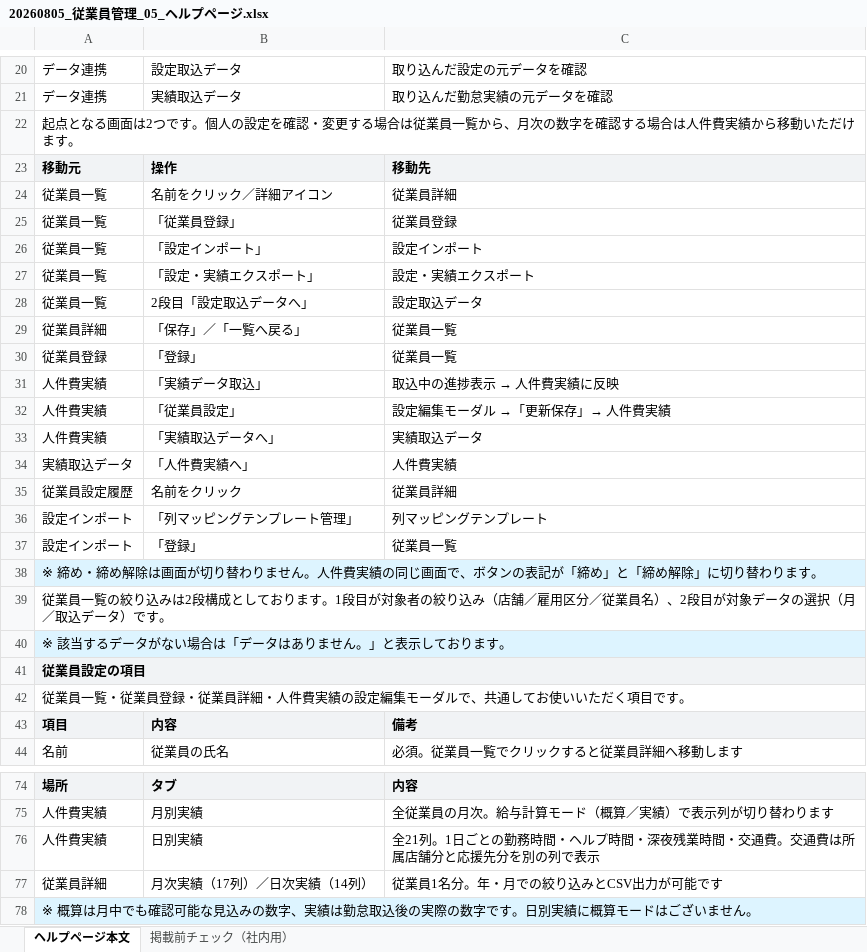
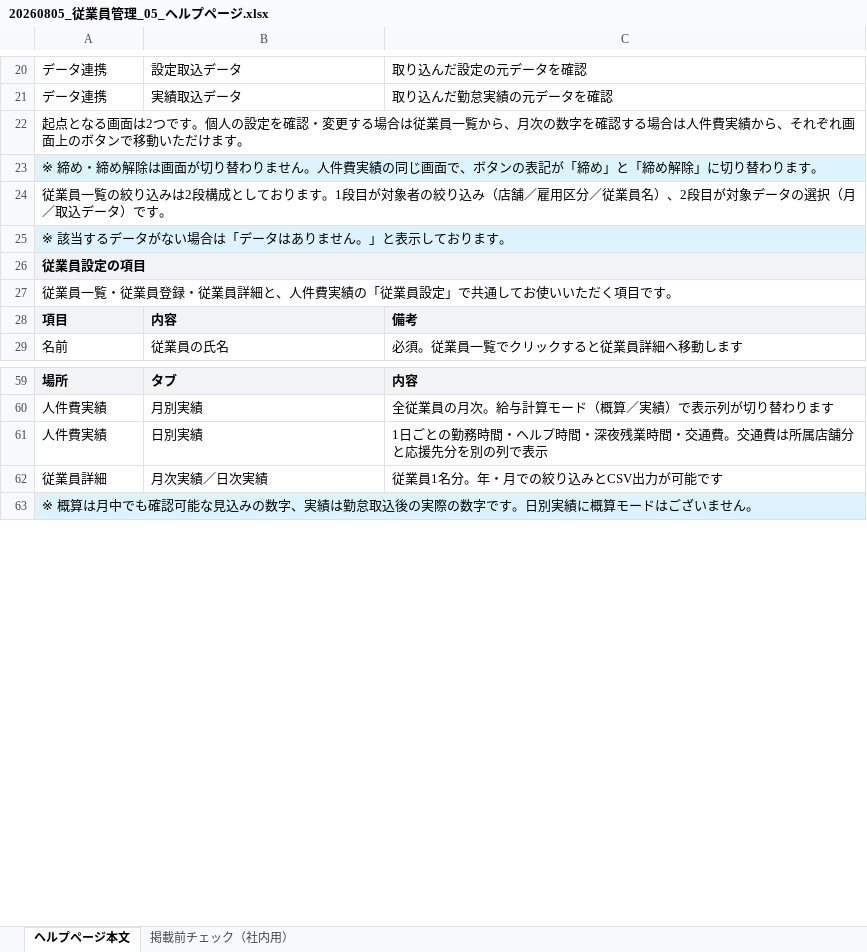
Before and after one commit to suguru789987/rakmy-employee-mgmt-spec, an Excel workbook: 20260805_従業員管理_05_ヘルプページ.xlsx, sheet ヘルプページ本文, drawn as a sheet; only a part is shown, gaps mark what is left out; values as stored, in another font and other column widths than the file's, no borders; removed rows and columns are numbered as before the commit, all else as after; the diff covers the shown part only; the diff names each change by its address in the sheet, - before the commit and + after, or states it on an @@ line.

```diff
--- a/20260805_従業員管理_05_ヘルプページ.xlsx (sheet ヘルプページ本文)
+++ b/20260805_従業員管理_05_ヘルプページ.xlsx (sheet ヘルプページ本文)
-A22: …実績から移動いた…
+A22: …実績から、それぞれ画面上のボタンで移動いた…
-row 23: 移動元 | 操作 | 移動先
-row 24: 従業員一覧 | 名前をクリック／詳細アイコン | 従業員詳細
-row 25: 従業員一覧 | 「従業員登録」 | 従業員登録
-row 26: 従業員一覧 | 「設定インポート」 | 設定インポート
-row 27: 従業員一覧 | 「設定・実績エクスポート」 | 設定・実績エクスポート
-row 28: 従業員一覧 | 2段目「設定取込データへ」 | 設定取込データ
-row 29: 従業員詳細 | 「保存」／「一覧へ戻る」 | 従業員一覧
-row 30: 従業員登録 | 「登録」 | 従業員一覧
-row 31: 人件費実績 | 「実績データ取込」 | 取込中の進捗表示 → 人件費実績に反映
-row 32: 人件費実績 | 「従業員設定」 | 設定編集モーダル →「更新保存」→ 人件費実績
-row 33: 人件費実績 | 「実績取込データへ」 | 実績取込データ
-row 34: 実績取込データ | 「人件費実績へ」 | 人件費実績
-row 35: 従業員設定履歴 | 名前をクリック | 従業員詳細
-row 36: 設定インポート | 「列マッピングテンプレート管理」 | 列マッピングテンプレート
-row 37: 設定インポート | 「登録」 | 従業員一覧
-A27: …業員詳細・人件費実績の設定編集モーダルで、共通して…
+A27: …業員詳細と、人件費実績の「従業員設定」で共通して…
-C61: 全21列。1日ごと…
+C61: 1日ごと…
-B62: 月次実績（17列）／日次実績（14列）
+B62: 月次実績／日次実績
```
Also changed, not shown: 9 edited cells elsewhere in this sheet, 2 other files.
